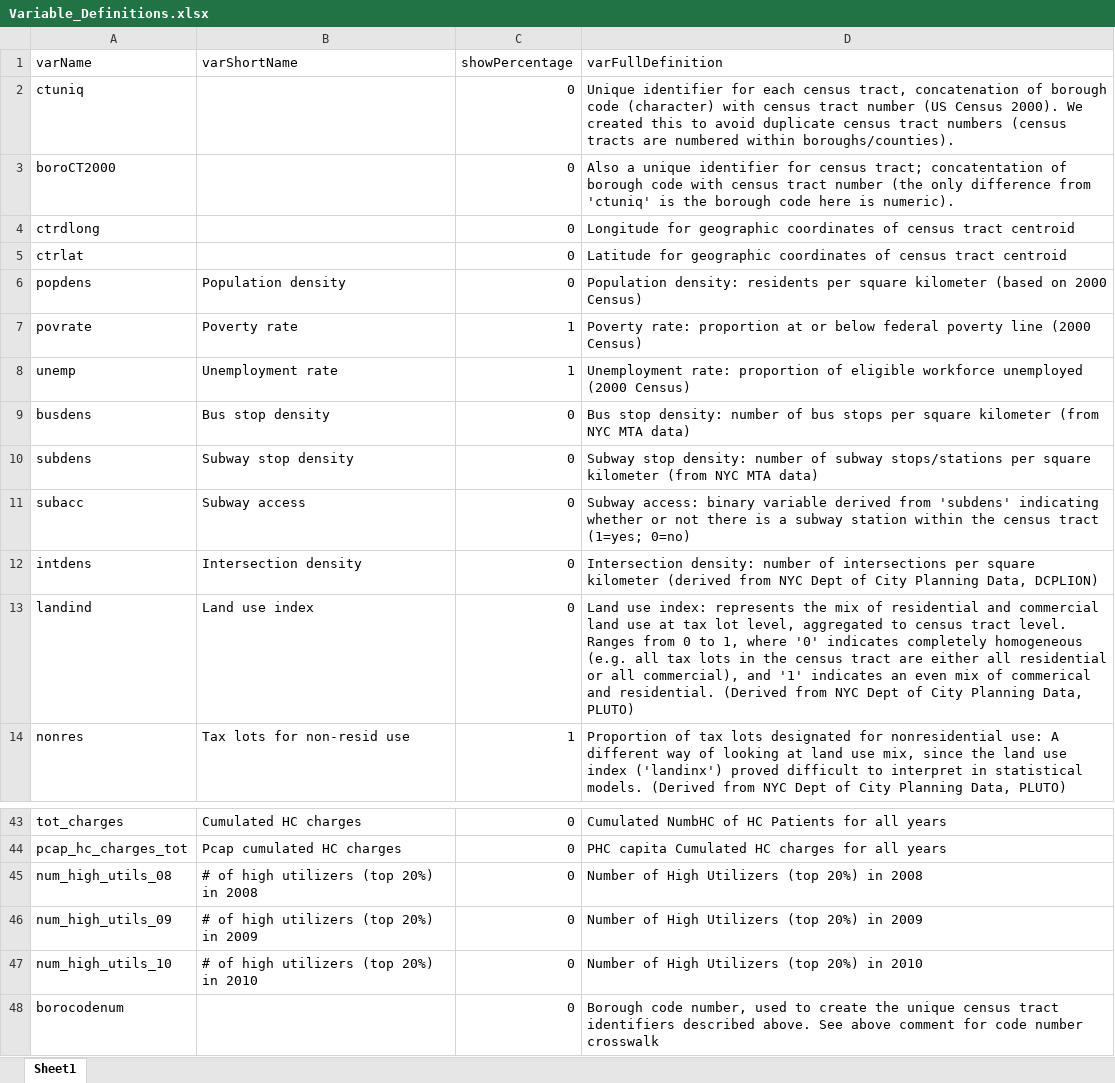
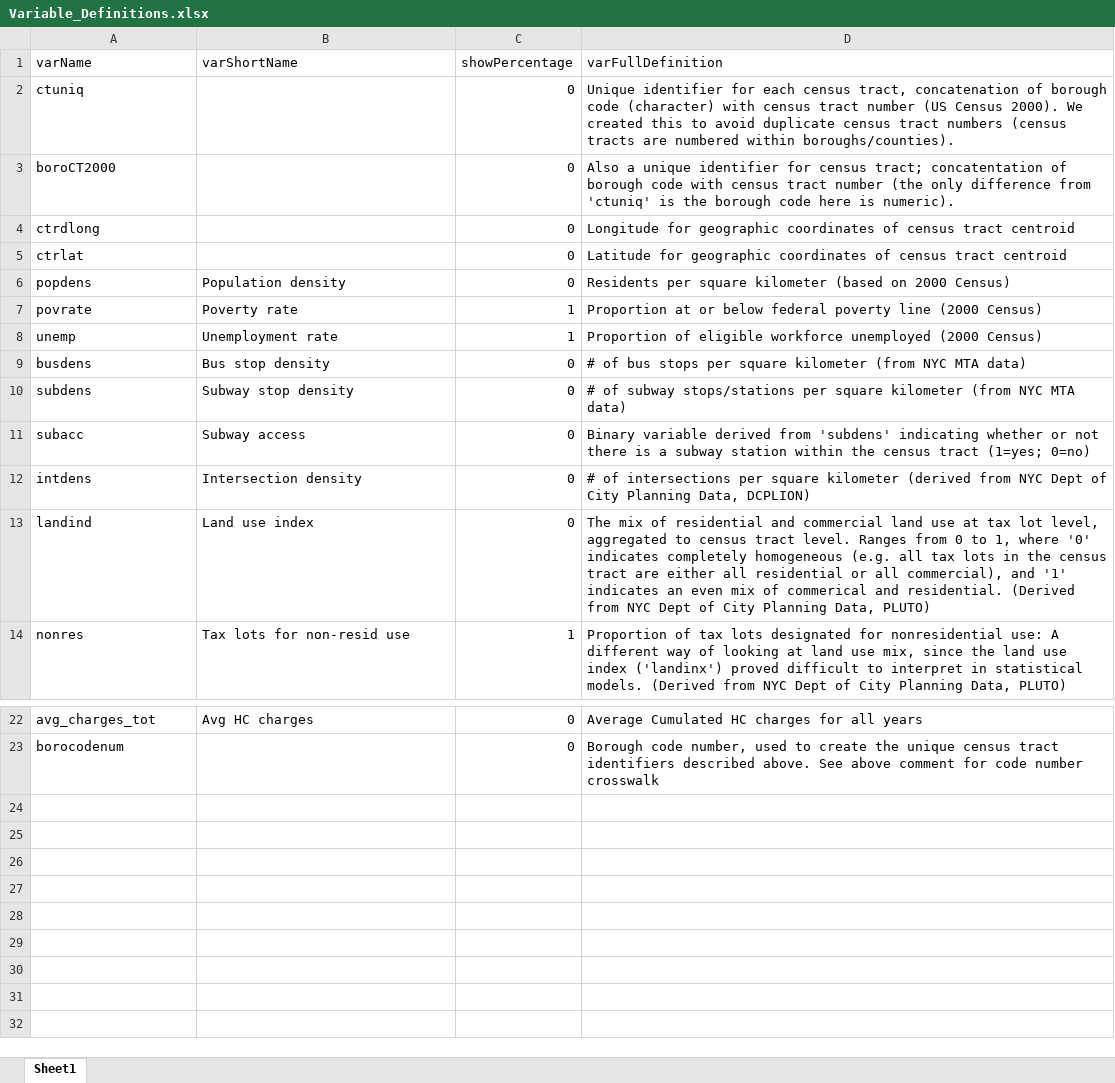
Before and after one commit to YilongJu/VNSNY-UPENN-ABMS-Study-R-Map, an Excel workbook: data/Variable_Definitions.xlsx, sheet Sheet1, drawn as a sheet; only a part is shown, gaps mark what is left out; values as stored, in another font and other column widths than the file's, no borders; removed rows and columns are numbered as before the commit, all else as after; the diff covers the shown part only; the diff names each change by its address in the sheet, - before the commit and + after, or states it on an @@ line.

Commit message:
Updated, organization map, variables

```diff
--- a/data/Variable_Definitions.xlsx (sheet Sheet1)
+++ b/data/Variable_Definitions.xlsx (sheet Sheet1)
-D6 (varFullDefinition): Population density: residents per square…
+D6 (varFullDefinition): Residents per square…
-D7 (varFullDefinition): Poverty rate: proportion at or…
+D7 (varFullDefinition): Proportion at or…
-D8 (varFullDefinition): Unemployment rate: proportion of eligible…
+D8 (varFullDefinition): Proportion of eligible…
-D9 (varFullDefinition): Bus stop density: number of bus…
+D9 (varFullDefinition): # of bus…
-D10 (varFullDefinition): Subway stop density: number of subway…
+D10 (varFullDefinition): # of subway…
-D11 (varFullDefinition): Subway access: binary variable derived…
+D11 (varFullDefinition): Binary variable derived…
-D12 (varFullDefinition): Intersection density: number of intersections…
+D12 (varFullDefinition): # of intersections…
-D13 (varFullDefinition): Land use index: represents the mix of…
+D13 (varFullDefinition): The mix of…
-A22 (varName): tot_charges
+A22 (varName): avg_charges_tot
-B22 (varShortName): Cumulated HC charges
+B22 (varShortName): Avg HC charges
-D22 (varFullDefinition): Cumulated NumbHC of HC Patients for all years
+D22 (varFullDefinition): Average Cumulated HC charges for all years
-row 44: pcap_hc_charges_tot | Pcap cumulated HC charges | 0 | PHC capita Cumulated HC charges for all years
-row 45: num_high_utils_08 | # of high utilizers (top 20%) in 2008 | 0 | Number of High Utilizers (top 20%) in 2008
-row 46: num_high_utils_09 | # of high utilizers (top 20%) in 2009 | 0 | Number of High Utilizers (top 20%) in 2009
-row 47: num_high_utils_10 | # of high utilizers (top 20%) in 2010 | 0 | Number of High Utilizers (top 20%) in 2010
```
Also changed, not shown: 21 removed rows and 4 edited cells elsewhere in this sheet, 17 other files.
